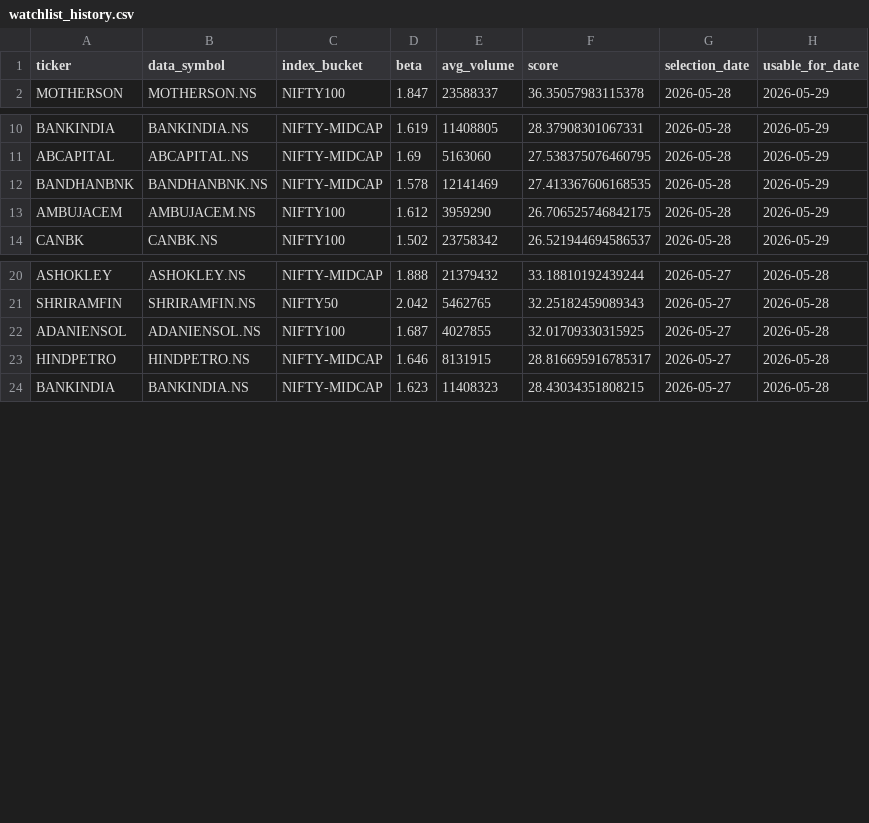
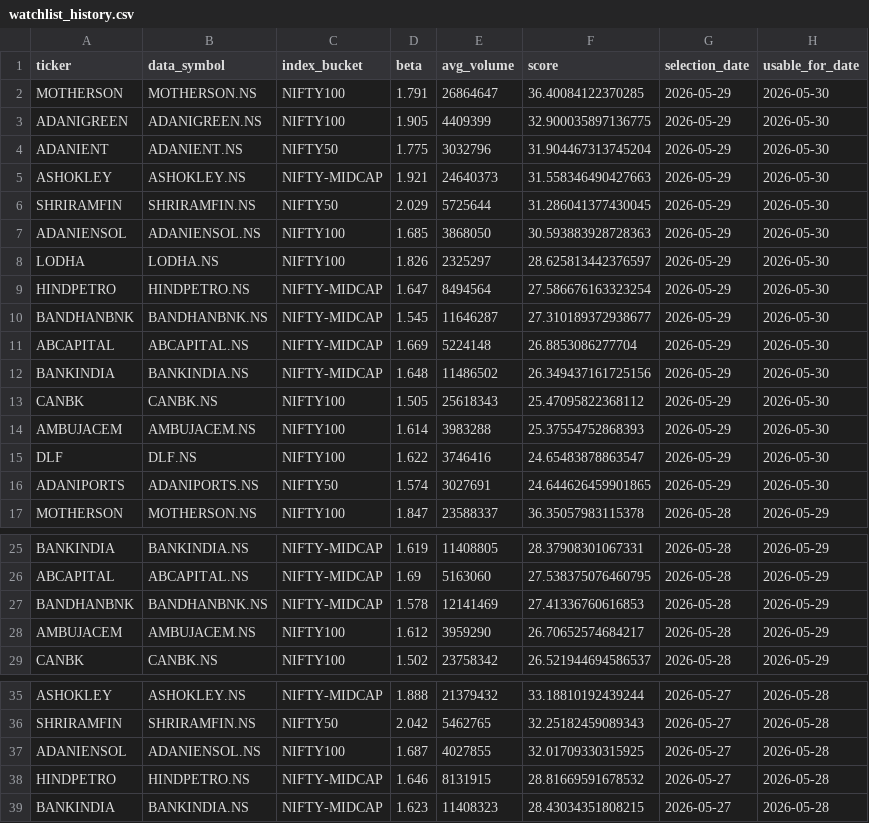
Before and after one commit to arun906/ScalpingApp, a CSV file: watchlist_history.csv, drawn as a sheet; only a part is shown, gaps mark what is left out.

```diff
--- a/watchlist_history.csv
+++ b/watchlist_history.csv
@@ -1,2 +1,17 @@
 ticker,data_symbol,index_bucket,beta,avg_volume,score,selection_date,usable_for_date
+MOTHERSON,MOTHERSON.NS,NIFTY100,1.791,26864647,36.40084122370285,2026-05-29,2026-05-30
+ADANIGREEN,ADANIGREEN.NS,NIFTY100,1.905,4409399,32.900035897136775,2026-05-29,2026-05-30
+ADANIENT,ADANIENT.NS,NIFTY50,1.775,3032796,31.904467313745204,2026-05-29,2026-05-30
+ASHOKLEY,ASHOKLEY.NS,NIFTY-MIDCAP,1.921,24640373,31.558346490427663,2026-05-29,2026-05-30
+SHRIRAMFIN,SHRIRAMFIN.NS,NIFTY50,2.029,5725644,31.286041377430045,2026-05-29,2026-05-30
+ADANIENSOL,ADANIENSOL.NS,NIFTY100,1.685,3868050,30.593883928728363,2026-05-29,2026-05-30
+LODHA,LODHA.NS,NIFTY100,1.826,2325297,28.625813442376597,2026-05-29,2026-05-30
+HINDPETRO,HINDPETRO.NS,NIFTY-MIDCAP,1.647,8494564,27.586676163323254,2026-05-29,2026-05-30
+BANDHANBNK,BANDHANBNK.NS,NIFTY-MIDCAP,1.545,11646287,27.310189372938677,2026-05-29,2026-05-30
+ABCAPITAL,ABCAPITAL.NS,NIFTY-MIDCAP,1.669,5224148,26.8853086277704,2026-05-29,2026-05-30
+BANKINDIA,BANKINDIA.NS,NIFTY-MIDCAP,1.648,11486502,26.349437161725156,2026-05-29,2026-05-30
+CANBK,CANBK.NS,NIFTY100,1.505,25618343,25.47095822368112,2026-05-29,2026-05-30
+AMBUJACEM,AMBUJACEM.NS,NIFTY100,1.614,3983288,25.37554752868393,2026-05-29,2026-05-30
+DLF,DLF.NS,NIFTY100,1.622,3746416,24.65483878863547,2026-05-29,2026-05-30
+ADANIPORTS,ADANIPORTS.NS,NIFTY50,1.574,3027691,24.644626459901865,2026-05-29,2026-05-30
 MOTHERSON,MOTHERSON.NS,NIFTY100,1.847,23588337,36.35057983115378,2026-05-28,2026-05-29
@@ -11,4 +26,4 @@ BANKINDIA,BANKINDIA.NS,NIFTY-MIDCAP,1.619,11408805,28.37908301067331,2026-05-28,
 ABCAPITAL,ABCAPITAL.NS,NIFTY-MIDCAP,1.69,5163060,27.538375076460795,2026-05-28,2026-05-29
-BANDHANBNK,BANDHANBNK.NS,NIFTY-MIDCAP,1.578,12141469,27.413367606168535,2026-05-28,2026-05-29
-AMBUJACEM,AMBUJACEM.NS,NIFTY100,1.612,3959290,26.706525746842175,2026-05-28,2026-05-29
+BANDHANBNK,BANDHANBNK.NS,NIFTY-MIDCAP,1.578,12141469,27.41336760616853,2026-05-28,2026-05-29
+AMBUJACEM,AMBUJACEM.NS,NIFTY100,1.612,3959290,26.70652574684217,2026-05-28,2026-05-29
 CANBK,CANBK.NS,NIFTY100,1.502,23758342,26.521944694586537,2026-05-28,2026-05-29
@@ -22,3 +37,3 @@ SHRIRAMFIN,SHRIRAMFIN.NS,NIFTY50,2.042,5462765,32.25182459089343,2026-05-27,2026
 ADANIENSOL,ADANIENSOL.NS,NIFTY100,1.687,4027855,32.01709330315925,2026-05-27,2026-05-28
-HINDPETRO,HINDPETRO.NS,NIFTY-MIDCAP,1.646,8131915,28.816695916785317,2026-05-27,2026-05-28
+HINDPETRO,HINDPETRO.NS,NIFTY-MIDCAP,1.646,8131915,28.81669591678532,2026-05-27,2026-05-28
 BANKINDIA,BANKINDIA.NS,NIFTY-MIDCAP,1.623,11408323,28.43034351808215,2026-05-27,2026-05-28
```
Also changed, not shown: active_watchlist.csv.
